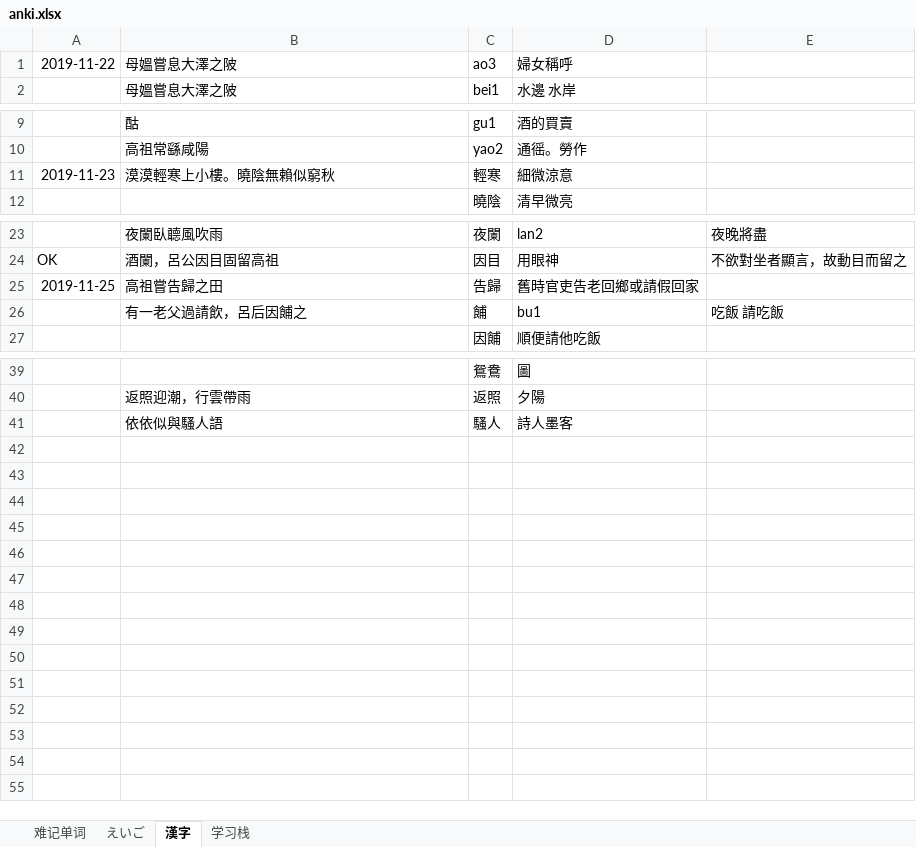
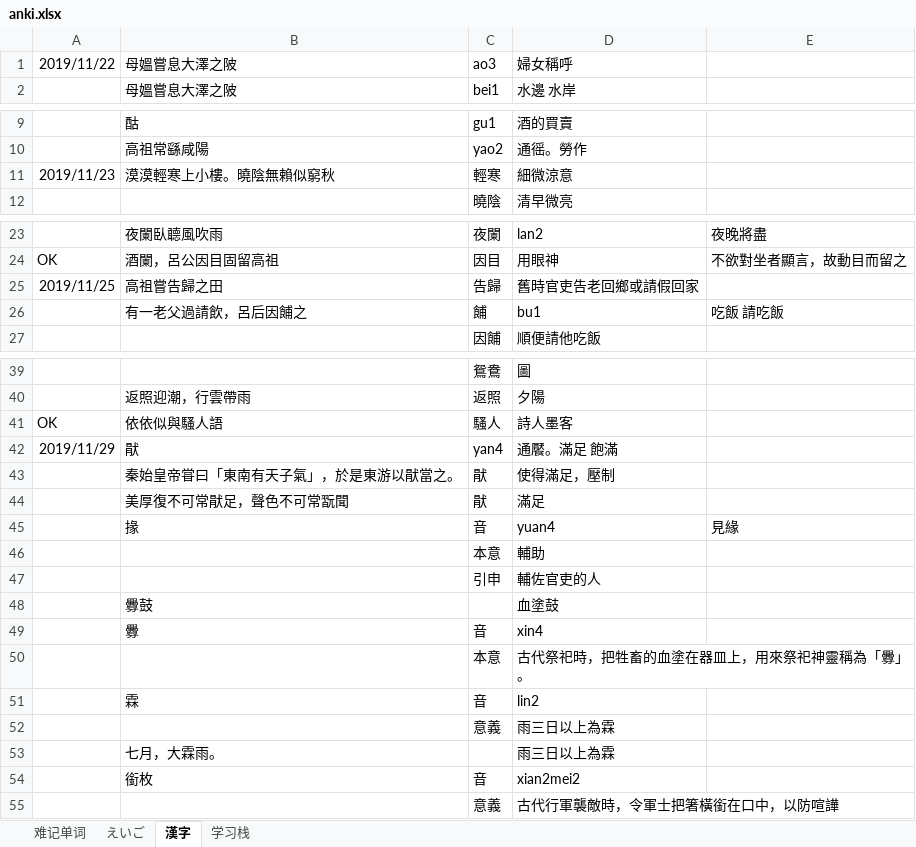
Before and after one commit to madokast/JavaLearning, an Excel workbook: Others/ANKI/anki.xlsx, sheet 漢字, drawn as a sheet; only a part is shown, gaps mark what is left out; values as stored, in another font and other column widths than the file's, no borders; charts and pictures not drawn; the diff names each change by its address in the sheet, - before the commit and + after, or states it on an @@ line.

```diff
--- a/Others/ANKI/anki.xlsx (sheet 漢字)
+++ b/Others/ANKI/anki.xlsx (sheet 漢字)
-A1: 2019-11-22
+A1: 2019/11/22
-A11: 2019-11-23
+A11: 2019/11/23
-A25: 2019-11-25
+A25: 2019/11/25
-A41: (empty)
+A41: OK
+row 42: 2019/11/29 | 猒 | yan4 | 通饜。滿足 飽滿
+row 43:  | 秦始皇帝甞曰「東南有天子氣」，於是東游以猒當之。 | 猒 | 使得滿足，壓制
+row 44:  | 美厚復不可常猒足，聲色不可常翫聞 | 猒 | 滿足
+row 45:  | 掾 | 音 | yuan4 | 見緣
+row 46:  |  | 本意 | 輔助
+row 47:  |  | 引申 | 輔佐官吏的人
+row 48:  | 釁鼓 |  | 血塗鼓
+row 49:  | 釁 | 音 | xin4
+row 50:  |  | 本意 | 古代祭祀時，把牲畜的血塗在器皿上，用來祭祀神靈稱為「釁」。
+row 51:  | 霖 | 音 | lin2
+row 52:  |  | 意義 | 雨三日以上為霖
+row 53:  | 七月，大霖雨。 |  | 雨三日以上為霖
+row 54:  | 銜枚 | 音 | xian2mei2
+row 55:  |  | 意義 | 古代行軍襲敵時，令軍士把箸橫銜在口中，以防喧譁
```
Also changed, not shown: sheet えいご, sheet 学习栈, sheet 难记单词, charts or pictures, 22 other files.
